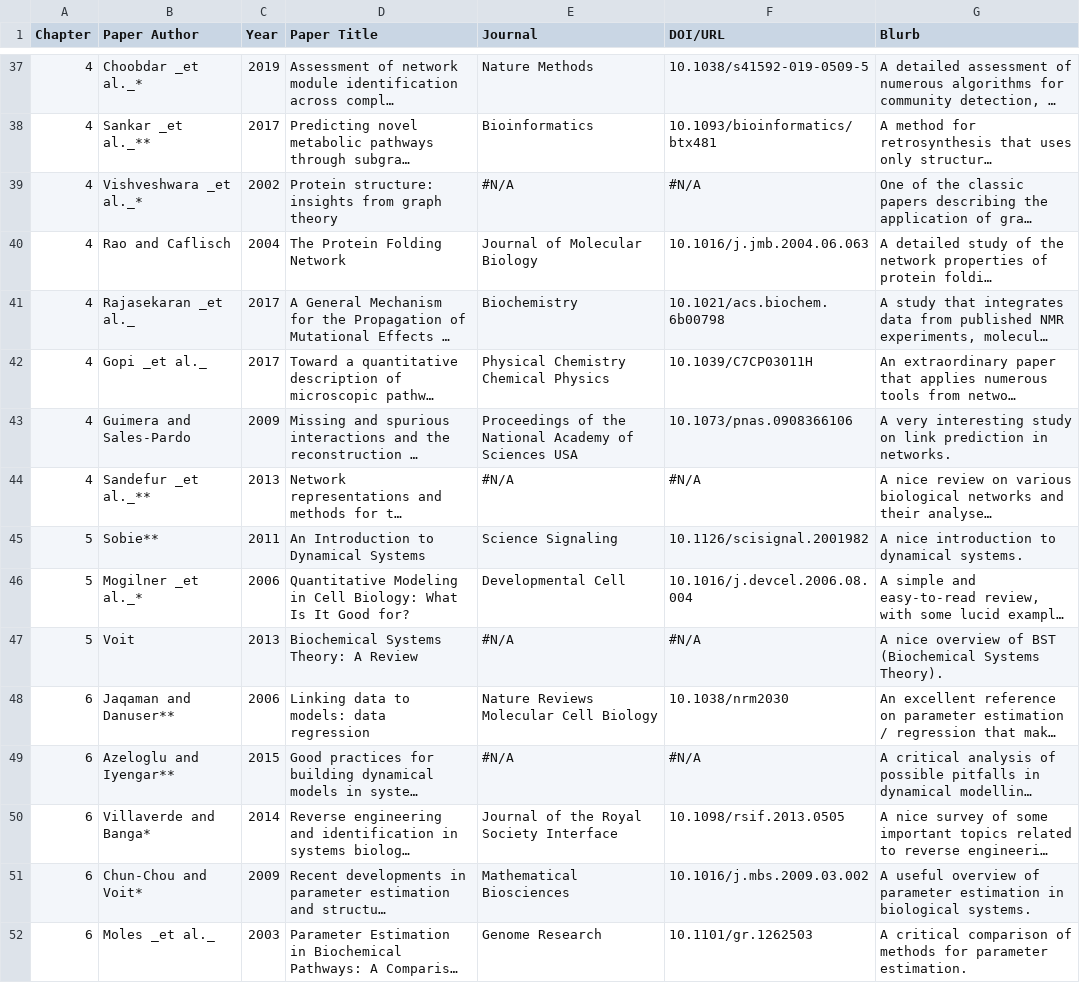
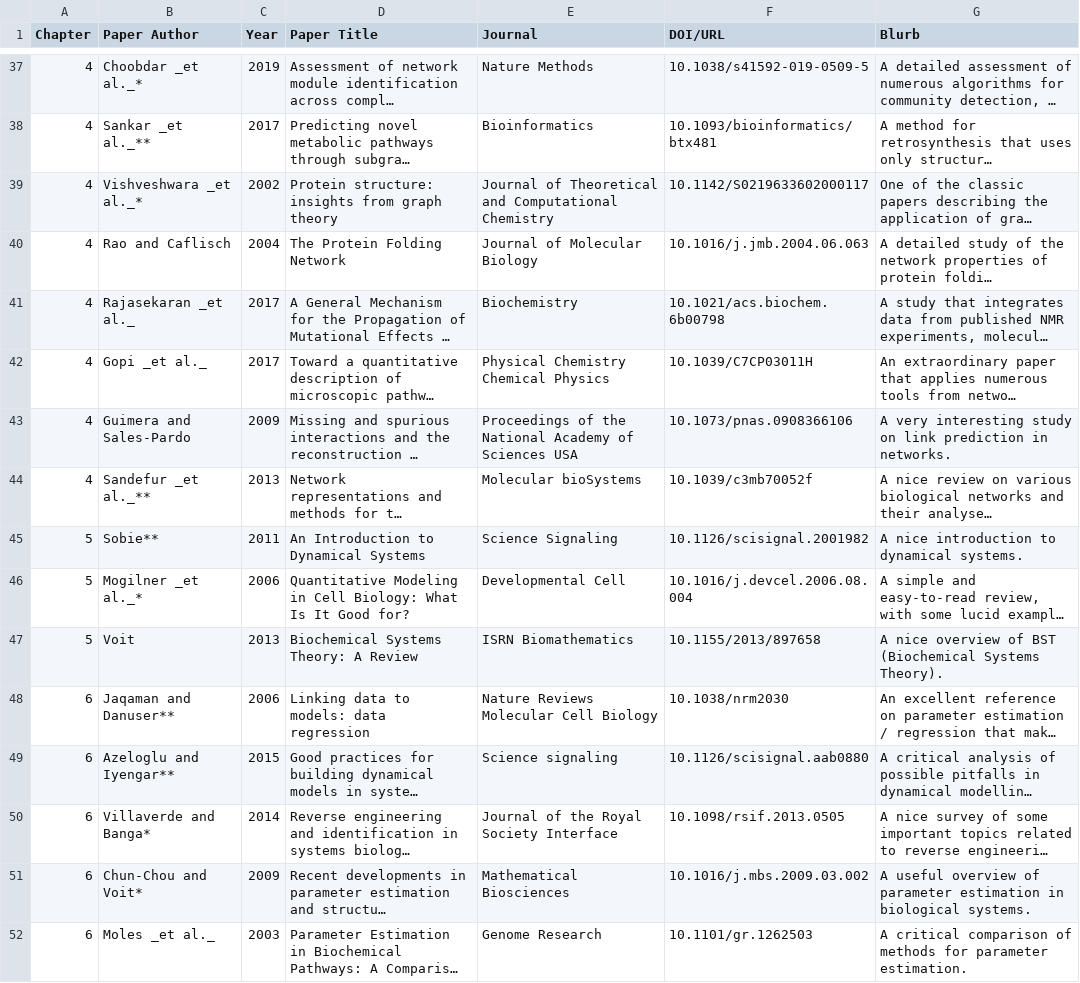
Before and after one commit to RamanLab/SysBioBook, a TSV file: content/resources/further-reading/further-reading.tsv, drawn as a sheet; only a part is shown, gaps mark what is left out; long unchanged cells end in …; the diff covers the shown part only; the diff names each change by its address in the sheet, - before the commit and + after, or states it on an @@ line.

```diff
--- a/content/resources/further-reading/further-reading.tsv
+++ b/content/resources/further-reading/further-reading.tsv
-E39 (Journal): #N/A
+E39 (Journal): Journal of Theoretical and Computational Chemistry
-F39 (DOI/URL): #N/A
+F39 (DOI/URL): 10.1142/S0219633602000117
-E44 (Journal): #N/A
+E44 (Journal): Molecular bioSystems
-F44 (DOI/URL): #N/A
+F44 (DOI/URL): 10.1039/c3mb70052f
-E47 (Journal): #N/A
+E47 (Journal): ISRN Biomathematics
-F47 (DOI/URL): #N/A
+F47 (DOI/URL): 10.1155/2013/897658
-E49 (Journal): #N/A
+E49 (Journal): Science signaling
-F49 (DOI/URL): #N/A
+F49 (DOI/URL): 10.1126/scisignal.aab0880
```
Also changed, not shown: 72 edited cells elsewhere in this file.
